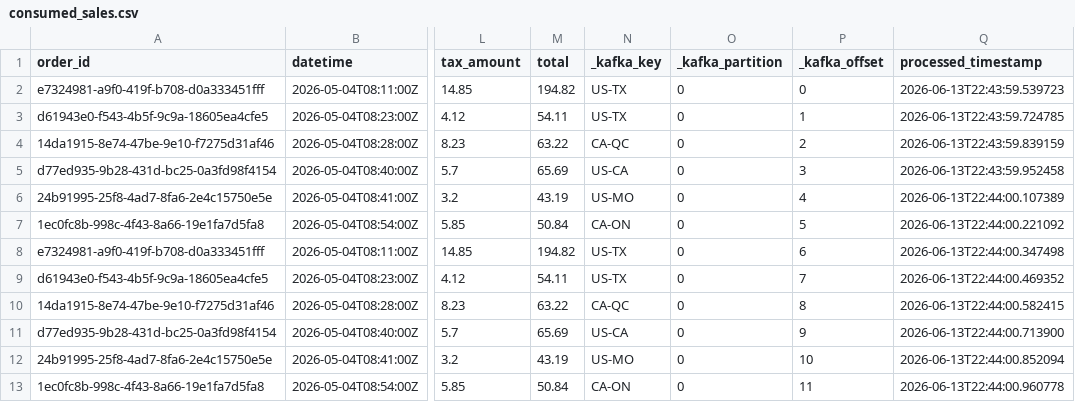
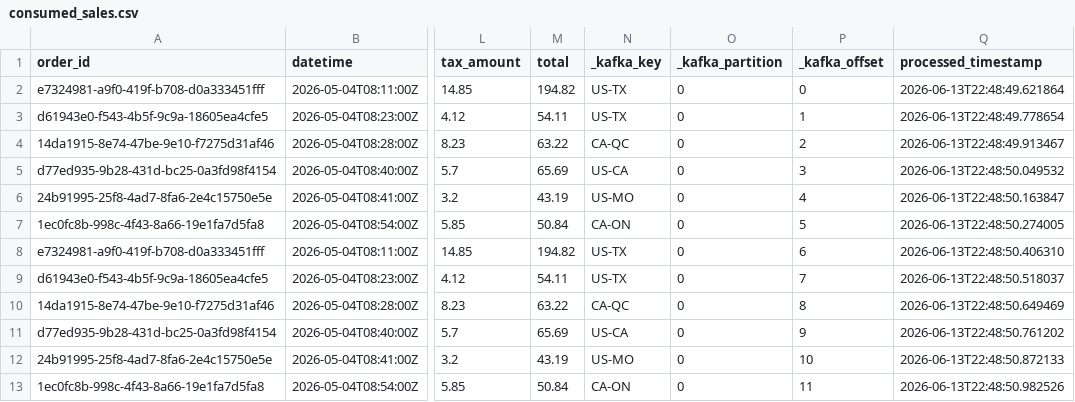
Before and after one commit to MollyShelhamer/streaming-05-storage, a CSV file: data/output/consumed_sales.csv, drawn as a sheet; only a part is shown, gaps mark what is left out; the diff names each change by its address in the sheet, - before the commit and + after, or states it on an @@ line.

Commit message:
custom project section

```diff
--- a/data/output/consumed_sales.csv
+++ b/data/output/consumed_sales.csv
-Q2 (processed_timestamp): 2026-06-13T22:43:59.539723
+Q2 (processed_timestamp): 2026-06-13T22:48:49.621864
-Q3 (processed_timestamp): 2026-06-13T22:43:59.724785
+Q3 (processed_timestamp): 2026-06-13T22:48:49.778654
-Q4 (processed_timestamp): 2026-06-13T22:43:59.839159
+Q4 (processed_timestamp): 2026-06-13T22:48:49.913467
-Q5 (processed_timestamp): 2026-06-13T22:43:59.952458
+Q5 (processed_timestamp): 2026-06-13T22:48:50.049532
-Q6 (processed_timestamp): 2026-06-13T22:44:00.107389
+Q6 (processed_timestamp): 2026-06-13T22:48:50.163847
-Q7 (processed_timestamp): 2026-06-13T22:44:00.221092
+Q7 (processed_timestamp): 2026-06-13T22:48:50.274005
-Q8 (processed_timestamp): 2026-06-13T22:44:00.347498
+Q8 (processed_timestamp): 2026-06-13T22:48:50.406310
-Q9 (processed_timestamp): 2026-06-13T22:44:00.469352
+Q9 (processed_timestamp): 2026-06-13T22:48:50.518037
-Q10 (processed_timestamp): 2026-06-13T22:44:00.582415
+Q10 (processed_timestamp): 2026-06-13T22:48:50.649469
-Q11 (processed_timestamp): 2026-06-13T22:44:00.713900
+Q11 (processed_timestamp): 2026-06-13T22:48:50.761202
-Q12 (processed_timestamp): 2026-06-13T22:44:00.852094
+Q12 (processed_timestamp): 2026-06-13T22:48:50.872133
-Q13 (processed_timestamp): 2026-06-13T22:44:00.960778
+Q13 (processed_timestamp): 2026-06-13T22:48:50.982526
```
Also changed, not shown: 3 other files.
